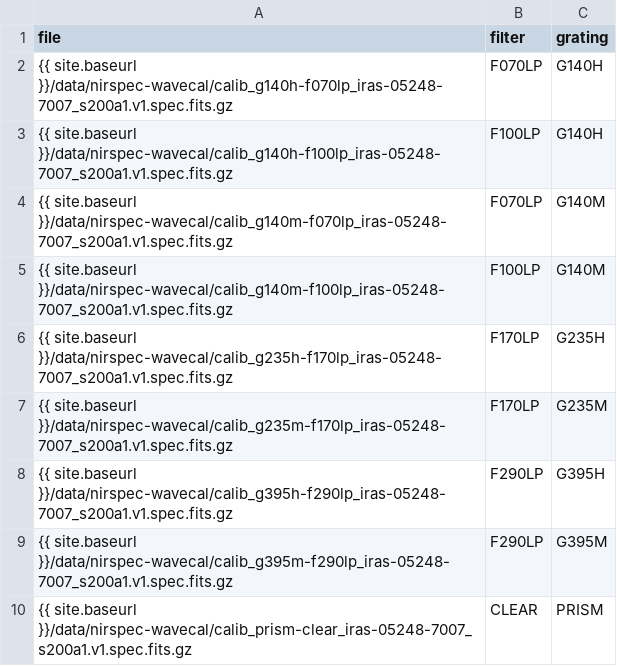
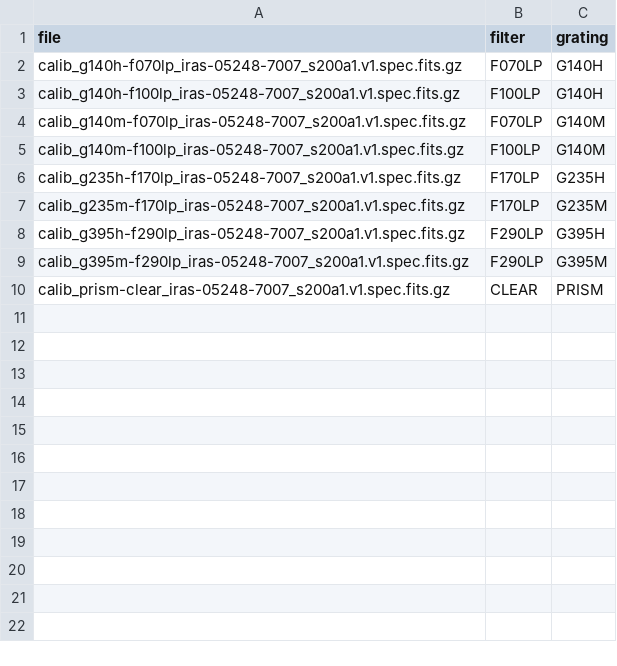
Before and after one commit to dawn-cph/dja, a CSV file: data/nirspec-wavecal/files.csv, drawn as a sheet.

Commit message:
remove prefix

```diff
--- a/data/nirspec-wavecal/files.csv
+++ b/data/nirspec-wavecal/files.csv
@@ -1,10 +1,10 @@
 file, filter, grating
-{{ site.baseurl }}/data/nirspec-wavecal/calib_g140h-f070lp_iras-05248-7007_s200a1.v1.spec.fits.gz, F070LP, G140H
-{{ site.baseurl }}/data/nirspec-wavecal/calib_g140h-f100lp_iras-05248-7007_s200a1.v1.spec.fits.gz, F100LP, G140H
-{{ site.baseurl }}/data/nirspec-wavecal/calib_g140m-f070lp_iras-05248-7007_s200a1.v1.spec.fits.gz, F070LP, G140M
-{{ site.baseurl }}/data/nirspec-wavecal/calib_g140m-f100lp_iras-05248-7007_s200a1.v1.spec.fits.gz, F100LP, G140M
-{{ site.baseurl }}/data/nirspec-wavecal/calib_g235h-f170lp_iras-05248-7007_s200a1.v1.spec.fits.gz, F170LP, G235H
-{{ site.baseurl }}/data/nirspec-wavecal/calib_g235m-f170lp_iras-05248-7007_s200a1.v1.spec.fits.gz, F170LP, G235M
-{{ site.baseurl }}/data/nirspec-wavecal/calib_g395h-f290lp_iras-05248-7007_s200a1.v1.spec.fits.gz, F290LP, G395H
-{{ site.baseurl }}/data/nirspec-wavecal/calib_g395m-f290lp_iras-05248-7007_s200a1.v1.spec.fits.gz, F290LP, G395M
-{{ site.baseurl }}/data/nirspec-wavecal/calib_prism-clear_iras-05248-7007_s200a1.v1.spec.fits.gz , CLEAR , PRISM
+calib_g140h-f070lp_iras-05248-7007_s200a1.v1.spec.fits.gz, F070LP, G140H
+calib_g140h-f100lp_iras-05248-7007_s200a1.v1.spec.fits.gz, F100LP, G140H
+calib_g140m-f070lp_iras-05248-7007_s200a1.v1.spec.fits.gz, F070LP, G140M
+calib_g140m-f100lp_iras-05248-7007_s200a1.v1.spec.fits.gz, F100LP, G140M
+calib_g235h-f170lp_iras-05248-7007_s200a1.v1.spec.fits.gz, F170LP, G235H
+calib_g235m-f170lp_iras-05248-7007_s200a1.v1.spec.fits.gz, F170LP, G235M
+calib_g395h-f290lp_iras-05248-7007_s200a1.v1.spec.fits.gz, F290LP, G395H
+calib_g395m-f290lp_iras-05248-7007_s200a1.v1.spec.fits.gz, F290LP, G395M
+calib_prism-clear_iras-05248-7007_s200a1.v1.spec.fits.gz , CLEAR , PRISM
```
